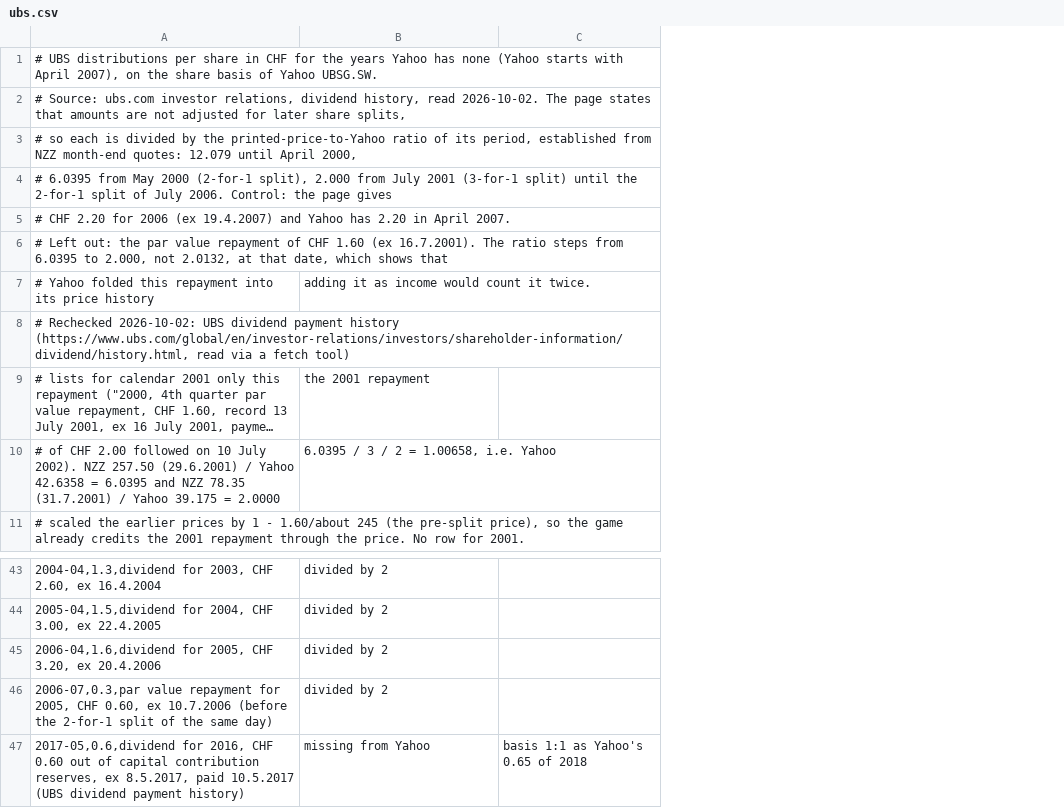
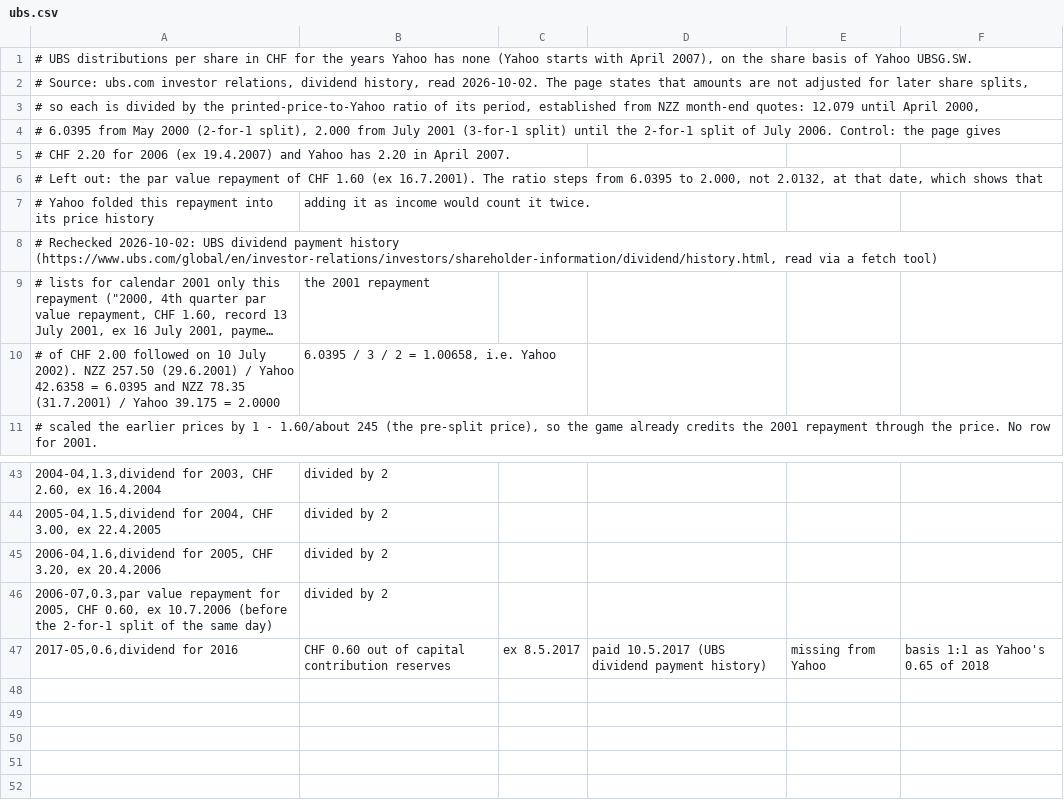
Before and after one commit to meisserecon/marketsim, a CSV file: data/manual/dividends/ubs.csv, drawn as a sheet; only a part is shown, gaps mark what is left out; long unchanged cells end in …; removed rows and columns are numbered as before the commit, all else as after; the diff names each change by its address in the sheet, - before the commit and + after, or states it on an @@ line.

```diff
--- a/data/manual/dividends/ubs.csv
+++ b/data/manual/dividends/ubs.csv
+column C, empty
+column D, empty
+column E, empty
-row 47: 2017-05,0.6,dividend for 2016, CHF 0.60 out of capital contribution reserves, ex 8.5.2017, paid 10.5.2017 (UBS dividend payment history) | missing from Yahoo | basis 1:1 as Yahoo's 0.65 of 2018
+row 47: 2017-05,0.6,dividend for 2016 | CHF 0.60 out of capital contribution reserves | ex 8.5.2017 | paid 10.5.2017 (UBS dividend payment history) | missing from Yahoo | basis 1:1 as Yahoo's 0.65 of 2018
```
